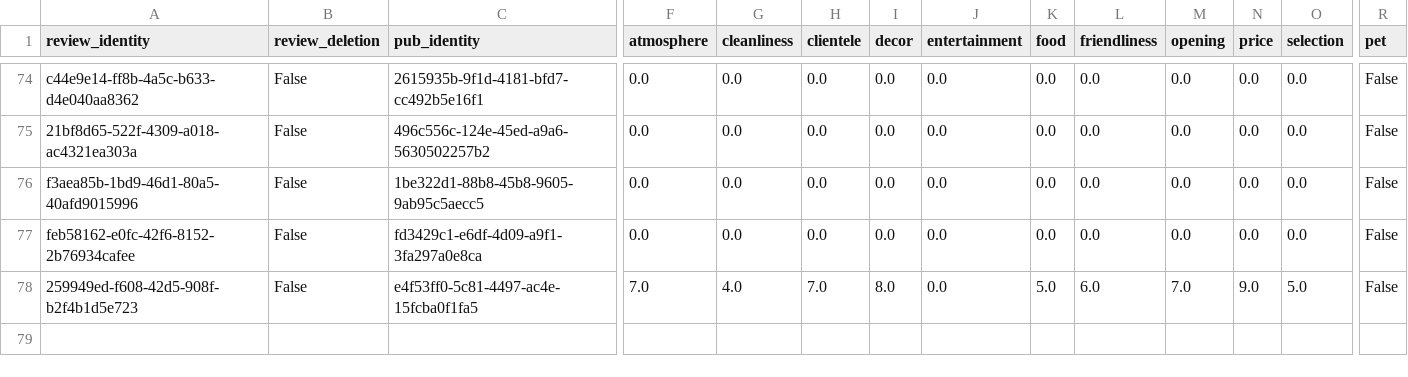
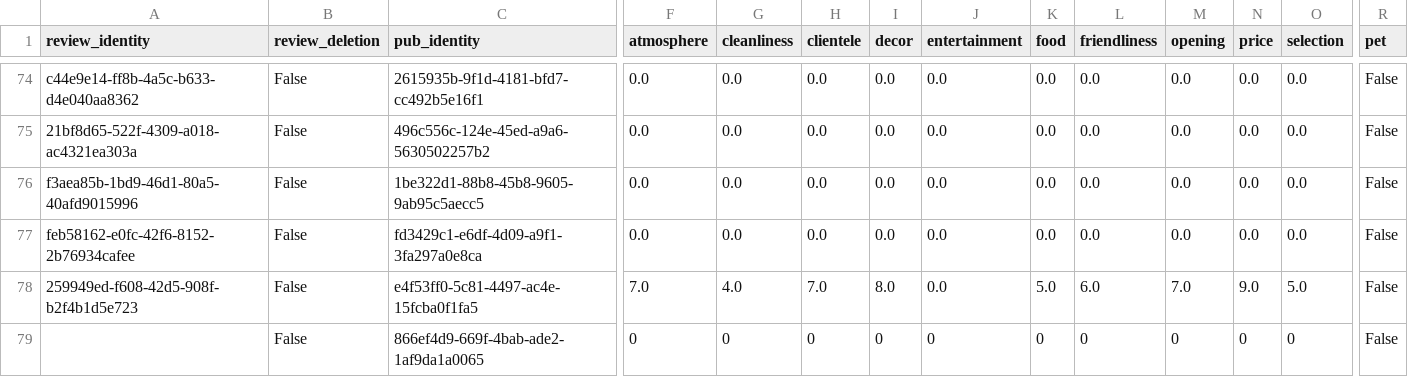
Before and after one commit to cartsmate/thepubcrawls, a CSV file: files/scores.csv, drawn as a sheet; only a part is shown, gaps mark what is left out; rows hold the shown columns only; the diff names each change by its address in the sheet, - before the commit and + after, or states it on an @@ line.

```diff
--- a/files/scores.csv
+++ b/files/scores.csv
+row 79:  | False | 866ef4d9-669f-4bab-ade2-1af9da1a0065 | 0 | 0 | 0 | 0 | 0 | 0 | 0 | 0 | 0 | 0 | False
```
Also changed, not shown: files/venues.csv, 8 other files.
